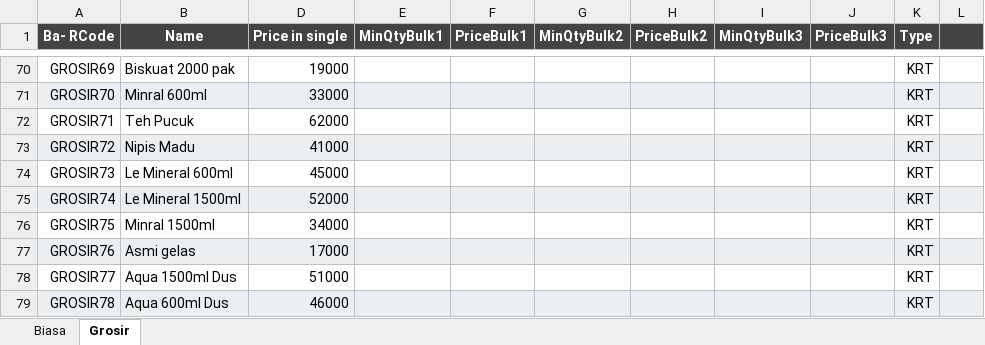
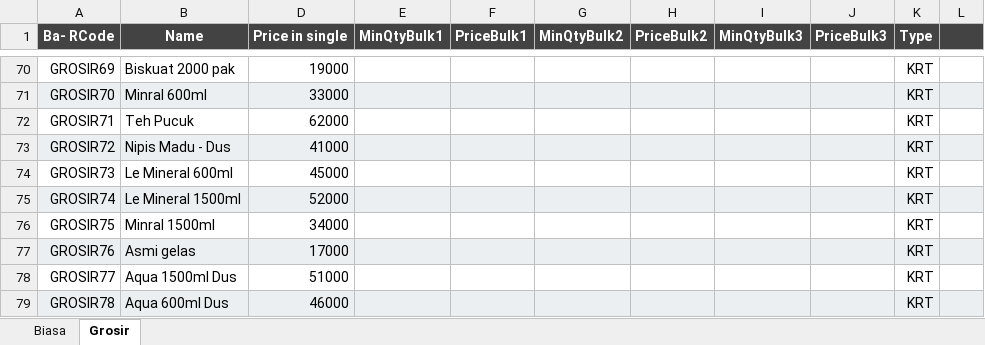
Before and after one commit to rudiath95/toko-yakin, an Excel workbook: TokoYakin.xlsx, sheet Grosir, drawn as a sheet; only a part is shown, gaps mark what is left out; values as stored, in another font and other column widths than the file's, no borders; charts and pictures not drawn; the diff names each change by its address in the sheet, - before the commit and + after, or states it on an @@ line.

```diff
--- a/TokoYakin.xlsx (sheet Grosir)
+++ b/TokoYakin.xlsx (sheet Grosir)
-B73 (Name): Nipis Madu
+B73 (Name): Nipis Madu - Dus
```
Also changed, not shown: sheet Biasa.
